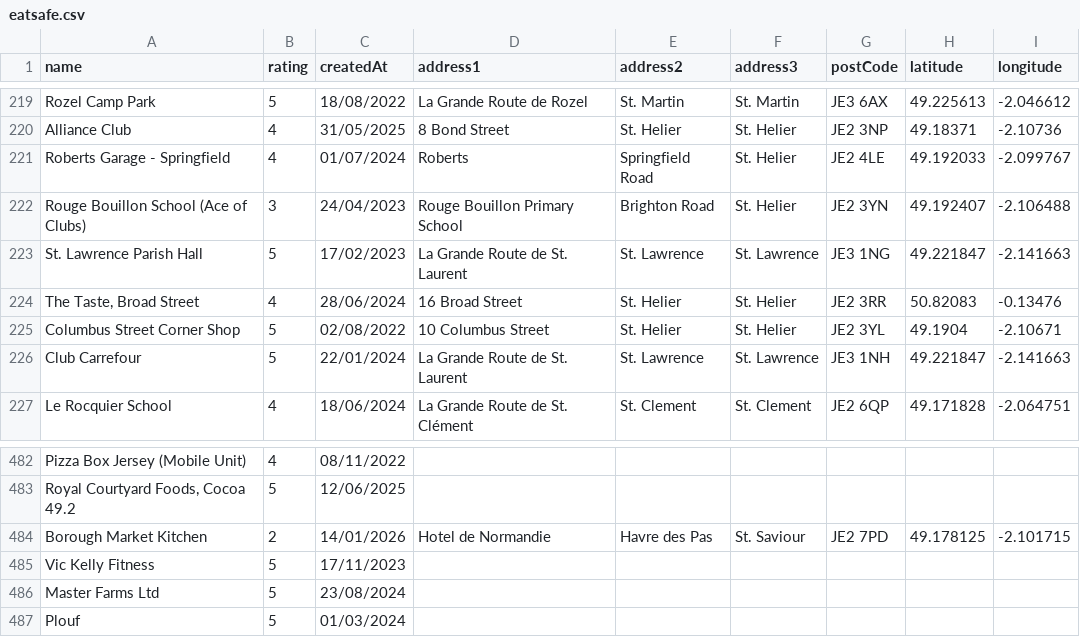
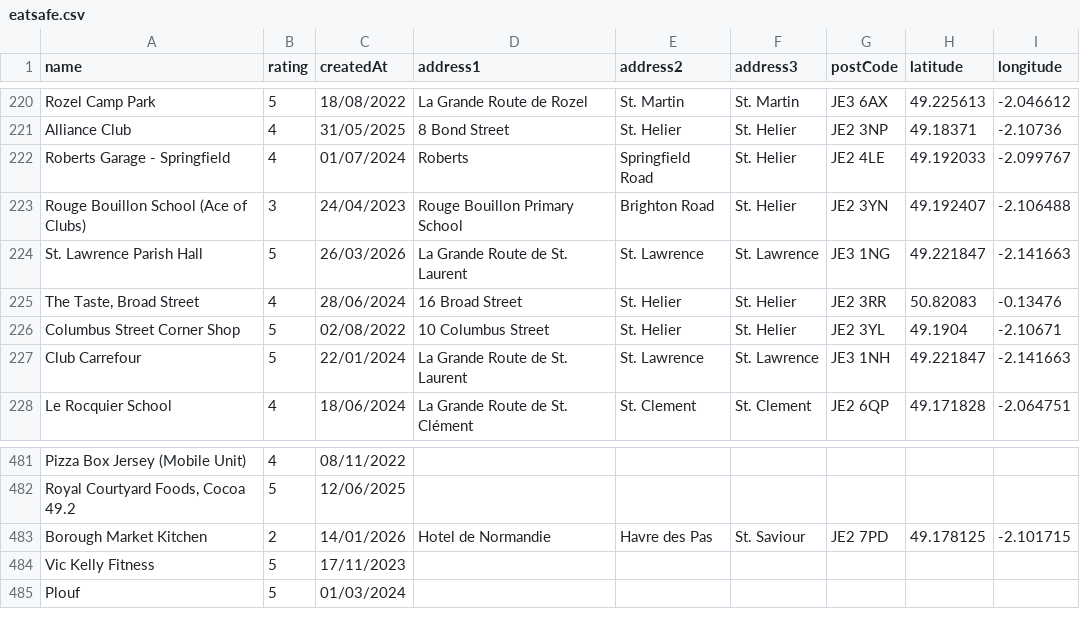
Before and after one commit to glitchjsy/opendata-downloads, a CSV file: data/eatsafe/eatsafe.csv, drawn as a sheet; only a part is shown, gaps mark what is left out; the diff covers the shown part only.

```diff
--- a/data/eatsafe/eatsafe.csv
+++ b/data/eatsafe/eatsafe.csv
@@ -222,3 +223,3 @@ Roberts Garage - Springfield,4,01/07/2024,Roberts,Springfield Road,St. Helier,JE
 Rouge Bouillon School (Ace of Clubs),3,24/04/2023,Rouge Bouillon Primary School,Brighton Road,St. Helier,JE2 3YN,49.192407,-2.106488
-St. Lawrence Parish Hall,5,17/02/2023,La Grande Route de St. Laurent,St. Lawrence,St. Lawrence,JE3 1NG,49.221847,-2.141663
+St. Lawrence Parish Hall,5,26/03/2026,La Grande Route de St. Laurent,St. Lawrence,St. Lawrence,JE3 1NG,49.221847,-2.141663
 "The Taste, Broad Street",4,28/06/2024,16 Broad Street,St. Helier,St. Helier,JE2 3RR,50.82083,-0.13476
@@ -485,3 +484,2 @@ Borough Market Kitchen,2,14/01/2026,Hotel de Normandie,Havre des Pas,St. Saviour
 Vic Kelly Fitness,5,17/11/2023,,,,,,
-Master Farms Ltd,5,23/08/2024,,,,,,
 Plouf,5,01/03/2024,,,,,,
```
Also changed, not shown: 2 added rows and 3 removed rows elsewhere in this file, 4 other files.
